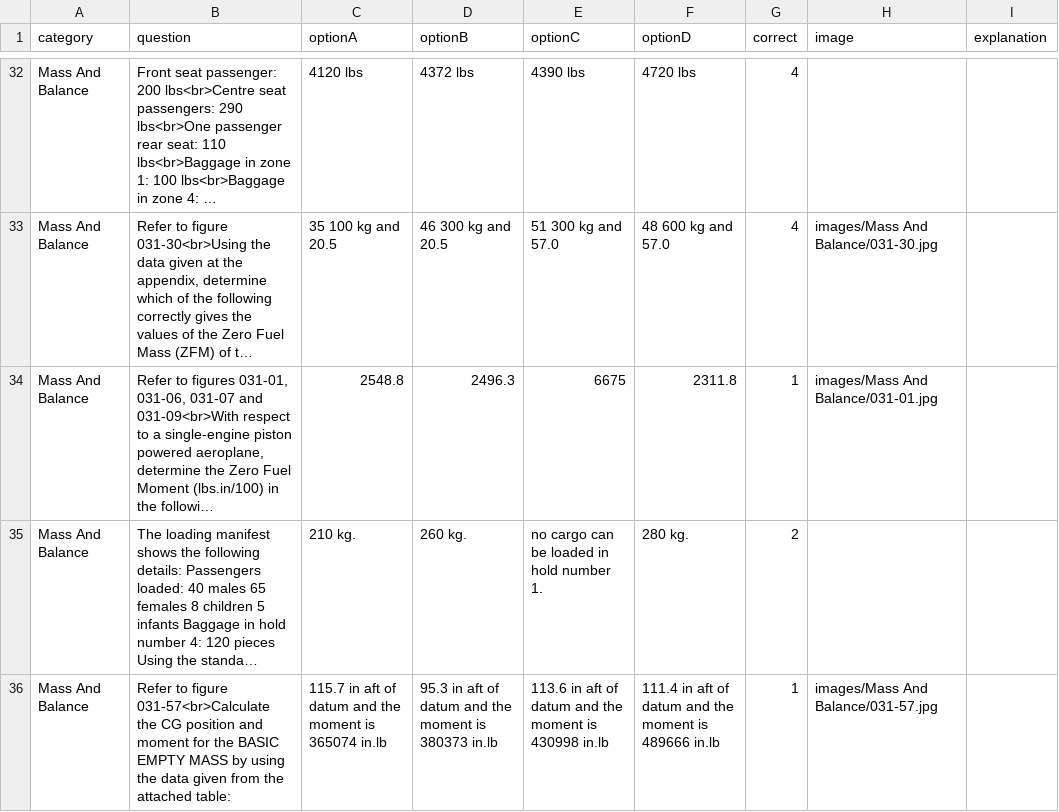
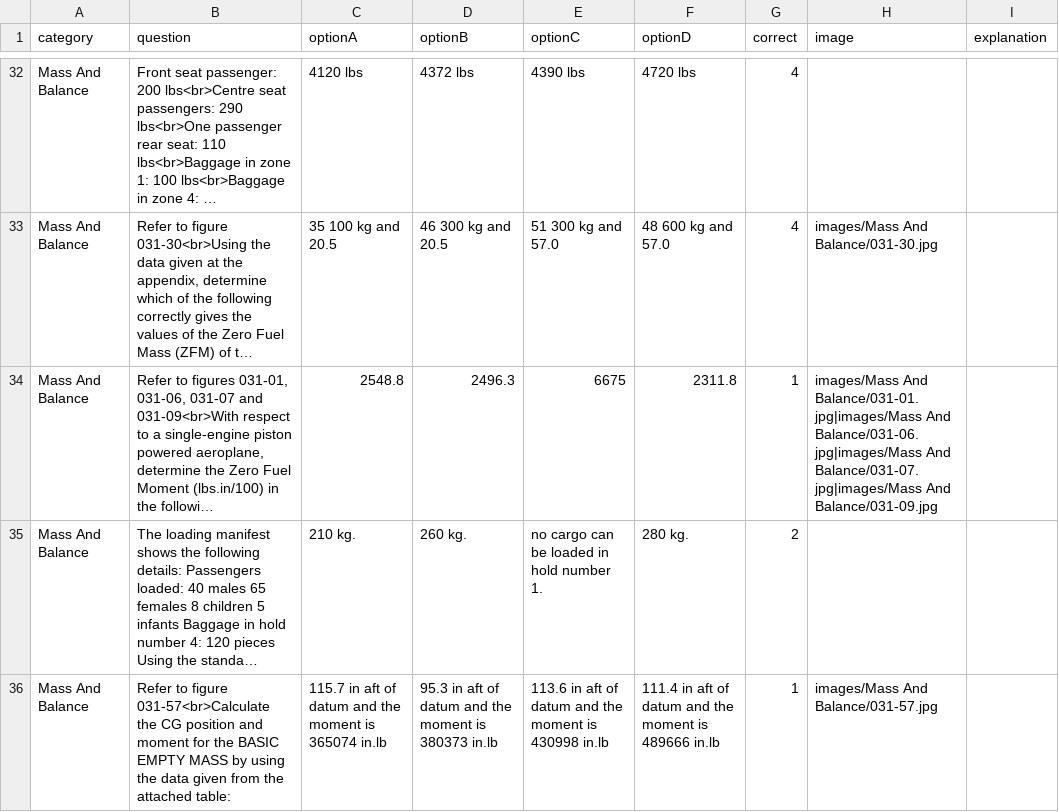
Before and after one commit to Georgesk1997/ETIHAD, a CSV file: categories/mass_and_balance.csv, drawn as a sheet; only a part is shown, gaps mark what is left out; long unchanged cells end in …; the diff names each change by its address in the sheet, - before the commit and + after, or states it on an @@ line.

Commit message:
Update mass_and_balance.csv

```diff
--- a/categories/mass_and_balance.csv
+++ b/categories/mass_and_balance.csv
-H34 (image): images/Mass And Balance/031-01.jpg
+H34 (image): images/Mass And Balance/031-01.jpg|images/Mass And Balance/031-06.jpg|images/Mass And Balance/031-07.jpg|images/Mass And Balance/031-09.jpg
```
